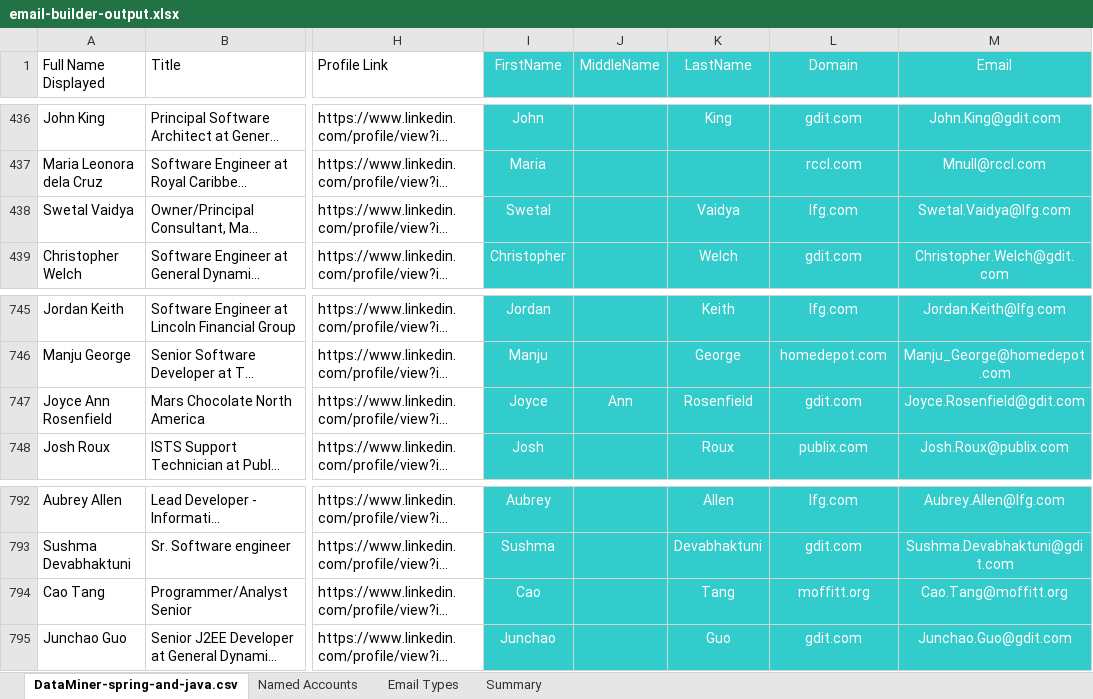
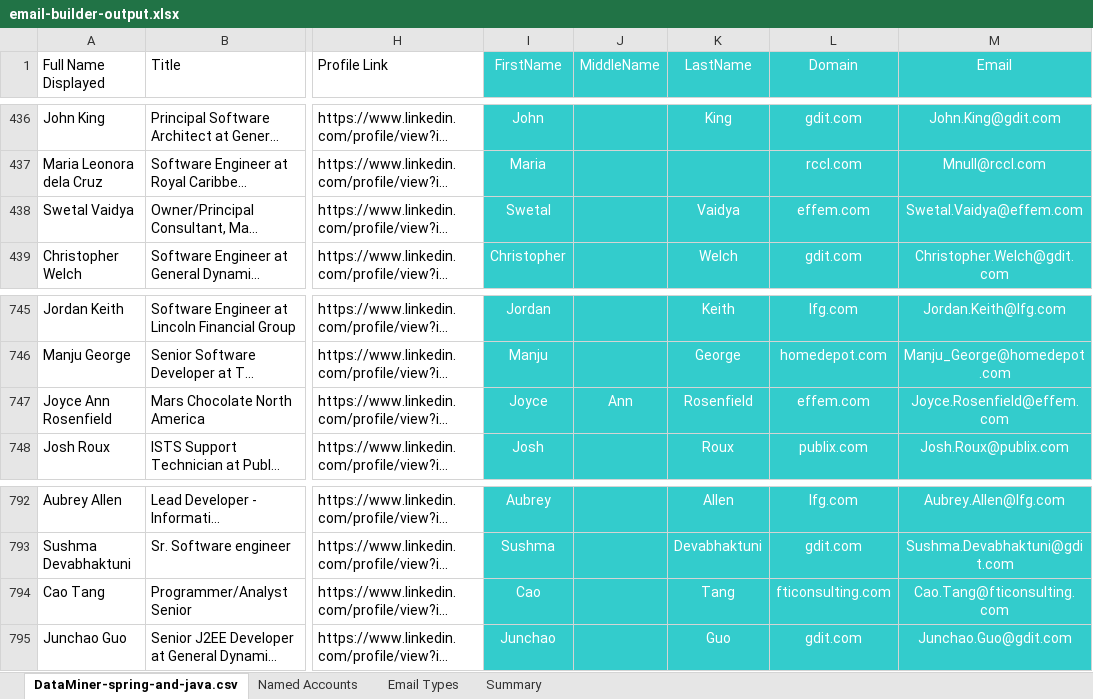
Before and after one commit to EsteMac/linkedin-list-builder, an Excel workbook: email-builder-output.xlsx, sheet DataMiner-spring-and-java.csv, drawn as a sheet; only a part is shown, gaps mark what is left out; long unchanged cells end in …; values as stored, in another font and other column widths than the file's, no borders; the diff covers the shown part only; the diff names each change by its address in the sheet, - before the commit and + after, or states it on an @@ line.

Commit message:
Refactor to separate data from logic. All account data now provided by user in workbook sheet.

```diff
--- a/email-builder-output.xlsx (sheet DataMiner-spring-and-java.csv)
+++ b/email-builder-output.xlsx (sheet DataMiner-spring-and-java.csv)
-L438 (Domain): lfg.com
+L438 (Domain): effem.com
-M438 (Email): Swetal.Vaidya@lfg.com
+M438 (Email): Swetal.Vaidya@effem.com
-L747 (Domain): gdit.com
+L747 (Domain): effem.com
-M747 (Email): Joyce.Rosenfield@gdit.com
+M747 (Email): Joyce.Rosenfield@effem.com
-L794 (Domain): moffitt.org
+L794 (Domain): fticonsulting.com
-M794 (Email): Cao.Tang@moffitt.org
+M794 (Email): Cao.Tang@fticonsulting.com
```
Also changed, not shown: 10 edited cells elsewhere in this sheet, sheet Summary.
